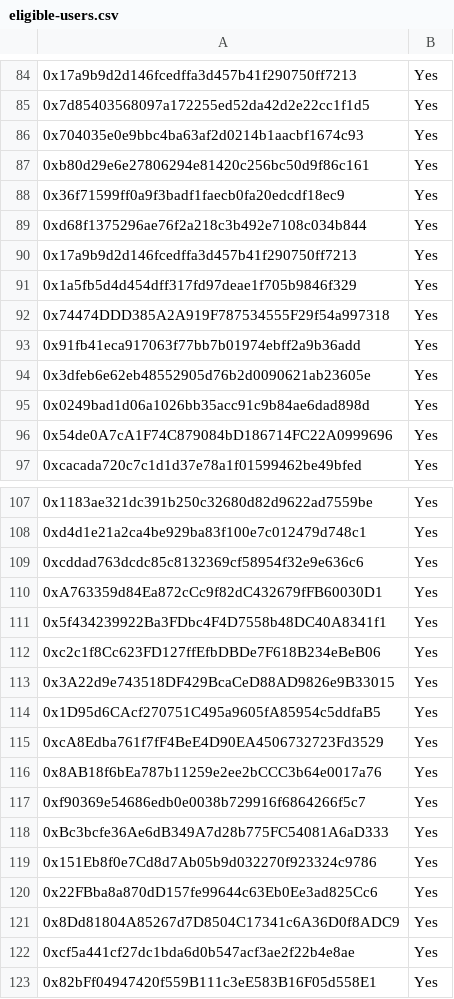
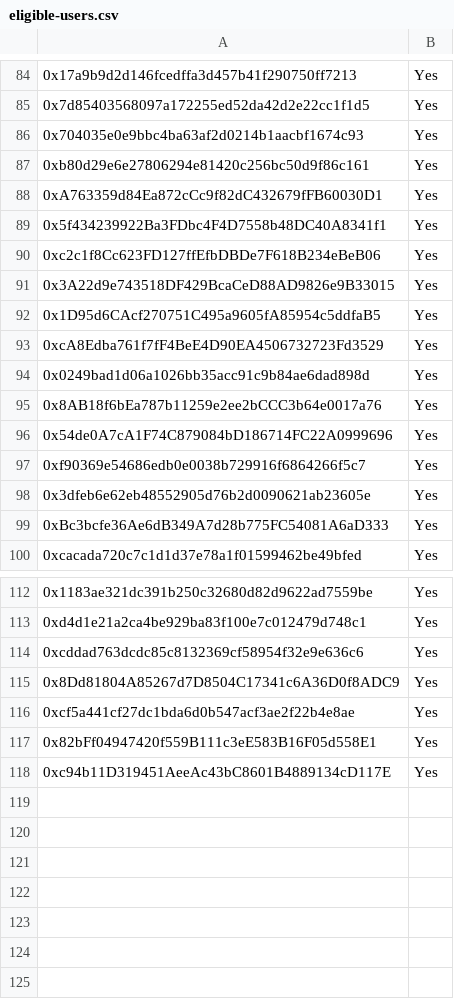
Before and after one commit to pendulum-chain/vortex, a CSV file: eligible-users.csv, drawn as a sheet; only a part is shown, gaps mark what is left out; the shorter side is filled out with more unchanged rows; removed rows and columns are numbered as before the commit, all else as after; the diff names each change by its address in the sheet, - before the commit and + after, or states it on an @@ line.

Commit message:
Update eligible-users.csv

```diff
--- a/eligible-users.csv
+++ b/eligible-users.csv
-A88: 0x36f71599ff0a9f3badf1faecb0fa20edcdf18ec9
+A88: 0xA763359d84Ea872cCc9f82dC432679fFB60030D1
-A89: 0xd68f1375296ae76f2a218c3b492e7108c034b844
+A89: 0x5f434239922Ba3FDbc4F4D7558b48DC40A8341f1
@@ row 112 moved to row 90: 0xc2c1f8Cc623FD127ffEfbDBDe7F618B234eBeB… @@
@@ row 113 moved to row 91: 0x3A22d9e743518DF429BcaCeD88AD9826e9B330… @@
@@ row 114 moved to row 92: 0x1D95d6CAcf270751C495a9605fA85954c5ddfa… @@
-A93: 0x17a9b9d2d146fcedffa3d457b41f290750ff7213
+A93: 0xcA8Edba761f7fF4BeE4D90EA4506732723Fd3529
-A94: 0x1a5fb5d4d454dff317fd97deae1f705b9846f329
+A94: 0x0249bad1d06a1026bb35acc91c9b84ae6dad898d
@@ row 116 moved to row 95: 0x8AB18f6bEa787b11259e2ee2bCCC3b64e0017a… @@
-A96: 0x74474DDD385A2A919F787534555F29f54a997318
+A96: 0x54de0A7cA1F74C879084bD186714FC22A0999696
-A97: 0x91fb41eca917063f77bb7b01974ebff2a9b36add
+A97: 0xf90369e54686edb0e0038b729916f6864266f5c7
-row 95: 0x0249bad1d06a1026bb35acc91c9b84ae6dad898d | Yes
-row 96: 0x54de0A7cA1F74C879084bD186714FC22A0999696 | Yes
@@ row 118 moved to row 99: 0xBc3bcfe36Ae6dB349A7d28b775FC54081A6aD3… @@
-row 110: 0xA763359d84Ea872cCc9f82dC432679fFB60030D1 | Yes
-row 111: 0x5f434239922Ba3FDbc4F4D7558b48DC40A8341f1 | Yes
-row 115: 0xcA8Edba761f7fF4BeE4D90EA4506732723Fd3529 | Yes
-row 117: 0xf90369e54686edb0e0038b729916f6864266f5c7 | Yes
@@ row 119 moved to row 106: 0x151Eb8f0e7Cd8d7Ab05b9d032270f923324c97… @@
@@ row 120 moved to row 109: 0x22FBba8a870dD157fe99644c63Eb0Ee3ad825C… @@
```
